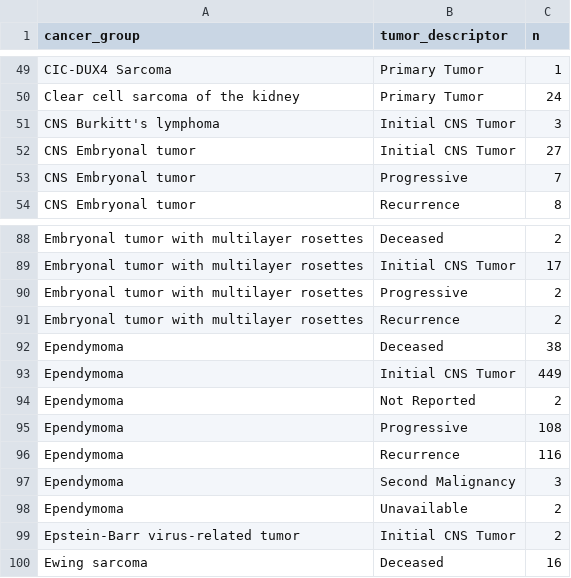
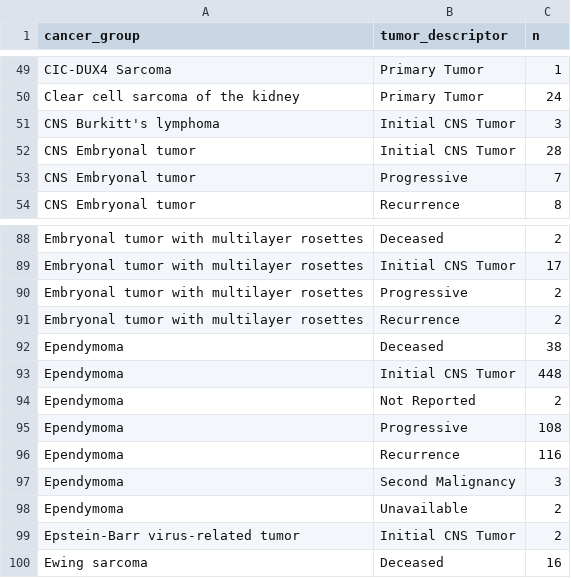
Before and after one commit to rokitalab/OpenPedCan-analysis, a TSV file: analyses/molecular-subtyping-integrate/results/pediatric_cancer_groups.tsv, drawn as a sheet; only a part is shown, gaps mark what is left out.

```diff
--- a/analyses/molecular-subtyping-integrate/results/pediatric_cancer_groups.tsv
+++ b/analyses/molecular-subtyping-integrate/results/pediatric_cancer_groups.tsv
@@ -51,3 +51,3 @@ Clear cell sarcoma of the kidney	Primary Tumor	24
 CNS Burkitt's lymphoma	Initial CNS Tumor	3
-CNS Embryonal tumor	Initial CNS Tumor	27
+CNS Embryonal tumor	Initial CNS Tumor	28
 CNS Embryonal tumor	Progressive	7
@@ -92,3 +92,3 @@ Embryonal tumor with multilayer rosettes	Recurrence	2
 Ependymoma	Deceased	38
-Ependymoma	Initial CNS Tumor	449
+Ependymoma	Initial CNS Tumor	448
 Ependymoma	Not Reported	2
```
Also changed, not shown: analyses/molecular-subtyping-integrate/results/harmonized_diagnosis_cancer_group_table.tsv, 1 other file.
